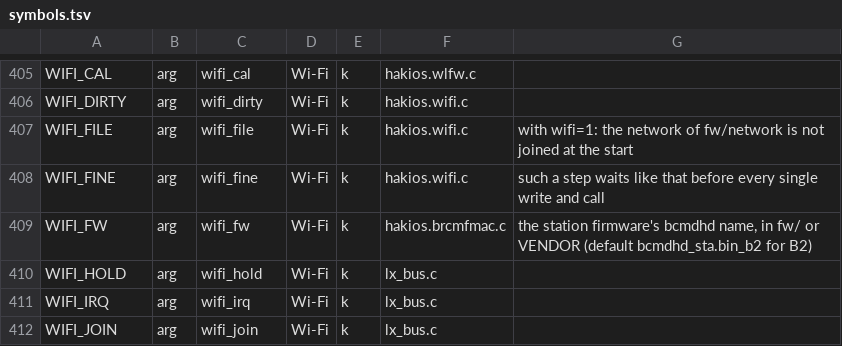
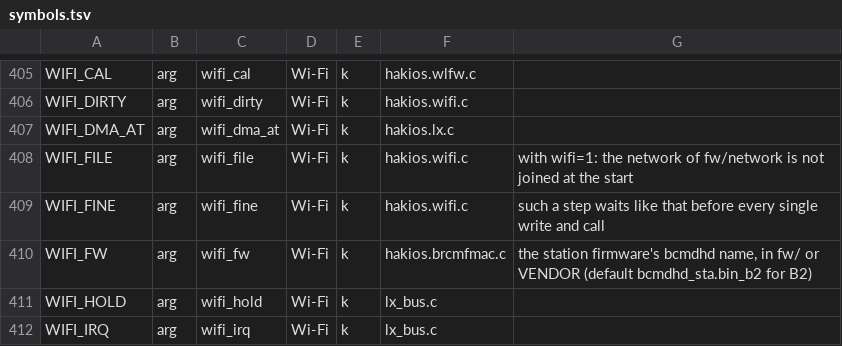
Before and after one commit to Scion-Project/scion-kernel, a TSV file: configs/symbols.tsv, drawn as a sheet; only a part is shown, gaps mark what is left out; the shorter side is filled out with more unchanged rows.

Commit message:
S9 Wi-Fi: the firmware's console said, what stands between the radio and memory said, wifi_dma_at
With the copy fixed the firmware starts and shares its ring information, but the first
command through the rings gets no answer (brcmf_msgbuf_query_dcmd: timeout; firmware halted).
Three things for the next try:

- Linux's %pV (lx_vformat(), for LinuxKPI's log() and device_printf()): brcmfmac's errors
  are "%s: %pV", so the firmware's own console, which brcmf_pcie_setup() prints when
  setup fails, came out as a pointer and a V. It is now printed line by line.
- hakios_exynos_pcie_say_dma(): the PCIe SysMMU (0x11420000: CTRL, CFG, STATUS and the
  fault registers; Android enables it with a 1:1 table, use-sysmmu = "true"), SYSREG_FSYS1's
  shareability word (+0x700, use-cache-coherency = "true" on Android), and both ends'
  command/status and device status. It is said when the interrupt is attached and when it is let go.
- wifi_dma_at=ADDRESS: the radio's memory at a physical address below 4 GB, which the
  kernel does not have (the S9's device tree leaves a gap at 0xDB000000-0xE18FFFFF),
  instead of kmem_alloc_contig(), whose memory is above 4 GB on the S9 (0x887754000).

```diff
--- a/configs/symbols.tsv
+++ b/configs/symbols.tsv
@@ -406,2 +406,3 @@ WIFI_CAL	arg	wifi_cal	Wi-Fi	k	hakios.wlfw.c
 WIFI_DIRTY	arg	wifi_dirty	Wi-Fi	k	hakios.wifi.c	
+WIFI_DMA_AT	arg	wifi_dma_at	Wi-Fi	k	hakios.lx.c	
 WIFI_FILE	arg	wifi_file	Wi-Fi	k	hakios.wifi.c	with wifi=1: the network of fw/network is not joined at the start
```
Also changed, not shown: 10 other files.
